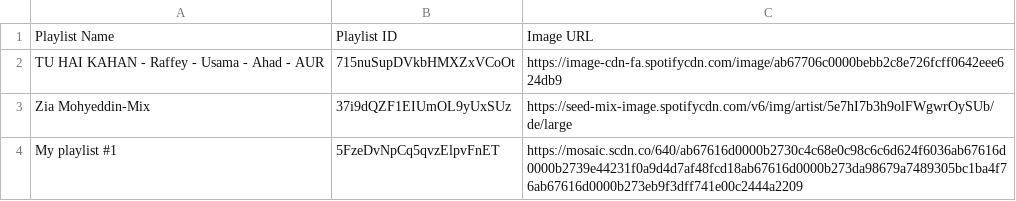
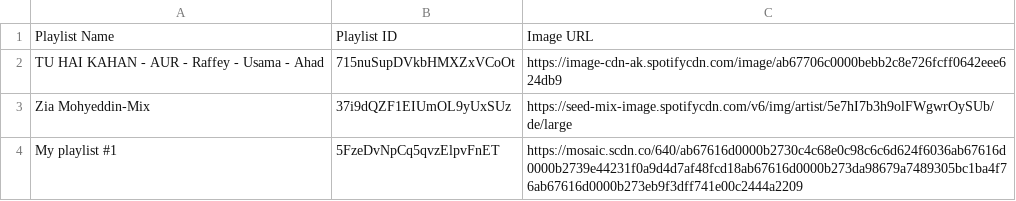
Before and after one commit to saad415/Spotify, a CSV file: user_playlists.csv, drawn as a sheet.

```diff
--- a/user_playlists.csv
+++ b/user_playlists.csv
@@ -1,3 +1,3 @@
 Playlist Name,Playlist ID,Image URL
-TU HAI KAHAN - Raffey - Usama - Ahad - AUR,715nuSupDVkbHMXZxVCoOt,https://image-cdn-fa.spotifycdn.com/image/ab67706c0000bebb2c8e726fcff0642eee624db9
+TU HAI KAHAN - AUR - Raffey - Usama - Ahad,715nuSupDVkbHMXZxVCoOt,https://image-cdn-ak.spotifycdn.com/image/ab67706c0000bebb2c8e726fcff0642eee624db9
 Zia Mohyeddin-Mix,37i9dQZF1EIUmOL9yUxSUz,https://seed-mix-image.spotifycdn.com/v6/img/artist/5e7hI7b3h9olFWgwrOySUb/de/large
```
Also changed, not shown: top_artists.csv, top_tracks.csv, 7 other files.
